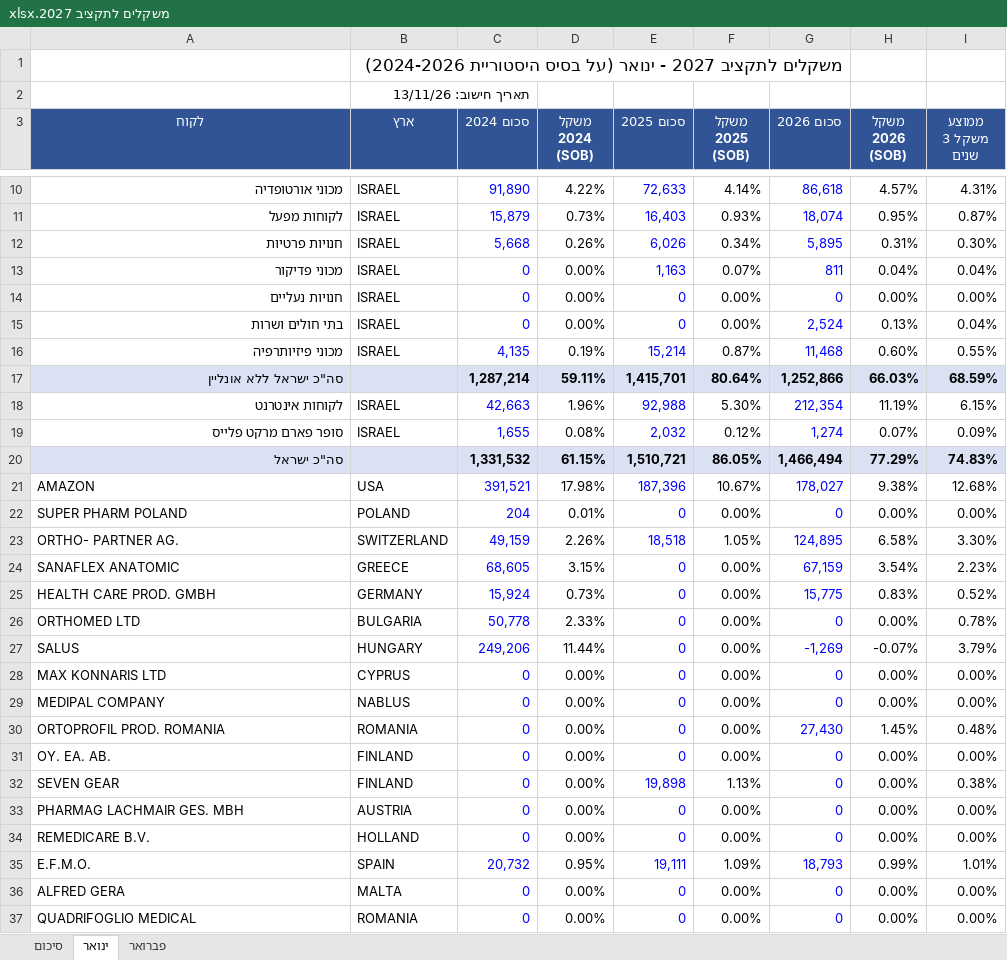
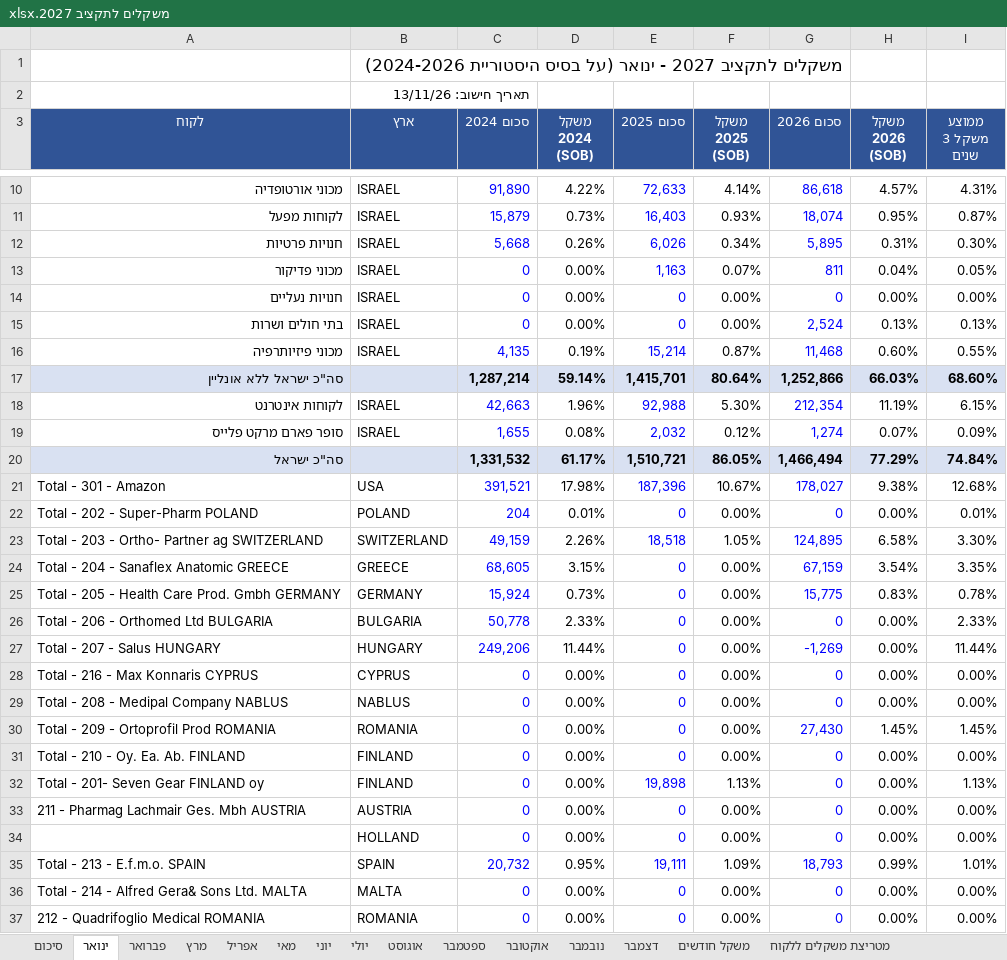
Before and after one commit to 1eyalsadot/the-5-agents, an Excel workbook: kirill/outputs/משקלים לתקציב 2027.xlsx, sheet ינואר, drawn as a sheet; only a part is shown, gaps mark what is left out; values as stored, in another font and other column widths than the file's, no borders; the diff covers the shown part only; the diff names each change by its address in the sheet, - before the commit and + after, or states it on an @@ line.

```diff
--- a/kirill/outputs/משקלים לתקציב 2027.xlsx (sheet ינואר)
+++ b/kirill/outputs/משקלים לתקציב 2027.xlsx (sheet ינואר)
+sheet tab: מרץ
+sheet tab: אפריל
+sheet tab: מאי
+sheet tab: יוני
+sheet tab: יולי
+sheet tab: אוגוסט
+sheet tab: ספטמבר
+sheet tab: אוקטובר
+sheet tab: נובמבר
+sheet tab: דצמבר
+sheet tab: משקל חודשים
+sheet tab: מטריצת משקלים ללקוח
-I13 (ממוצע משקל 3 שנים): 0.04%
+I13 (ממוצע משקל 3 שנים): 0.05%
-I15 (ממוצע משקל 3 שנים): 0.04%
+I15 (ממוצע משקל 3 שנים): 0.13%
-D17 (משקל 2024 (SOB)): 59.11%
+D17 (משקל 2024 (SOB)): 59.14%
-I17 (ממוצע משקל 3 שנים): 68.59%
+I17 (ממוצע משקל 3 שנים): 68.60%
-D20 (משקל 2024 (SOB)): 61.15%
+D20 (משקל 2024 (SOB)): 61.17%
-I20 (ממוצע משקל 3 שנים): 74.83%
+I20 (ממוצע משקל 3 שנים): 74.84%
-A21 (לקוח): AMAZON
+A21 (לקוח): Total - 301 - Amazon
-A22 (לקוח): SUPER PHARM POLAND
+A22 (לקוח): Total - 202 - Super-Pharm POLAND
-I22 (ממוצע משקל 3 שנים): 0.00%
+I22 (ממוצע משקל 3 שנים): 0.01%
-A23 (לקוח): ORTHO- PARTNER AG.
+A23 (לקוח): Total - 203 - Ortho- Partner ag SWITZERLAND
-A24 (לקוח): SANAFLEX ANATOMIC
+A24 (לקוח): Total - 204 - Sanaflex Anatomic GREECE
-I24 (ממוצע משקל 3 שנים): 2.23%
+I24 (ממוצע משקל 3 שנים): 3.35%
-A25 (לקוח): HEALTH CARE PROD. GMBH
+A25 (לקוח): Total - 205 - Health Care Prod. Gmbh GERMANY
-I25 (ממוצע משקל 3 שנים): 0.52%
+I25 (ממוצע משקל 3 שנים): 0.78%
-A26 (לקוח): ORTHOMED LTD
+A26 (לקוח): Total - 206 - Orthomed Ltd BULGARIA
-I26 (ממוצע משקל 3 שנים): 0.78%
+I26 (ממוצע משקל 3 שנים): 2.33%
-A27 (לקוח): SALUS
+A27 (לקוח): Total - 207 - Salus HUNGARY
-H27 (משקל 2026 (SOB)): -0.07%
+H27 (משקל 2026 (SOB)): 0.00%
-I27 (ממוצע משקל 3 שנים): 3.79%
+I27 (ממוצע משקל 3 שנים): 11.44%
-A28 (לקוח): MAX KONNARIS LTD
+A28 (לקוח): Total - 216 - Max Konnaris CYPRUS
-A29 (לקוח): MEDIPAL COMPANY
+A29 (לקוח): Total - 208 - Medipal Company NABLUS
-A30 (לקוח): ORTOPROFIL PROD. ROMANIA
+A30 (לקוח): Total - 209 - Ortoprofil Prod ROMANIA
-I30 (ממוצע משקל 3 שנים): 0.48%
+I30 (ממוצע משקל 3 שנים): 1.45%
-A31 (לקוח): OY. EA. AB.
+A31 (לקוח): Total - 210 - Oy. Ea. Ab. FINLAND
-A32 (לקוח): SEVEN GEAR
+A32 (לקוח): Total - 201- Seven Gear FINLAND oy
-I32 (ממוצע משקל 3 שנים): 0.38%
+I32 (ממוצע משקל 3 שנים): 1.13%
-A33 (לקוח): PHARMAG LACHMAIR GES. MBH
+A33 (לקוח): 211 - Pharmag Lachmair Ges. Mbh AUSTRIA
-A34 (לקוח): REMEDICARE B.V.
+A34 (לקוח): (empty)
-A35 (לקוח): E.F.M.O.
+A35 (לקוח): Total - 213 - E.f.m.o. SPAIN
-A36 (לקוח): ALFRED GERA
+A36 (לקוח): Total - 214 - Alfred Gera& Sons Ltd. MALTA
-A37 (לקוח): QUADRIFOGLIO MEDICAL
+A37 (לקוח): 212 - Quadrifoglio Medical ROMANIA
```
Also changed, not shown: 10 edited cells elsewhere in this sheet, sheet פברואר, sheet סיכום, formulas that keep their value.
